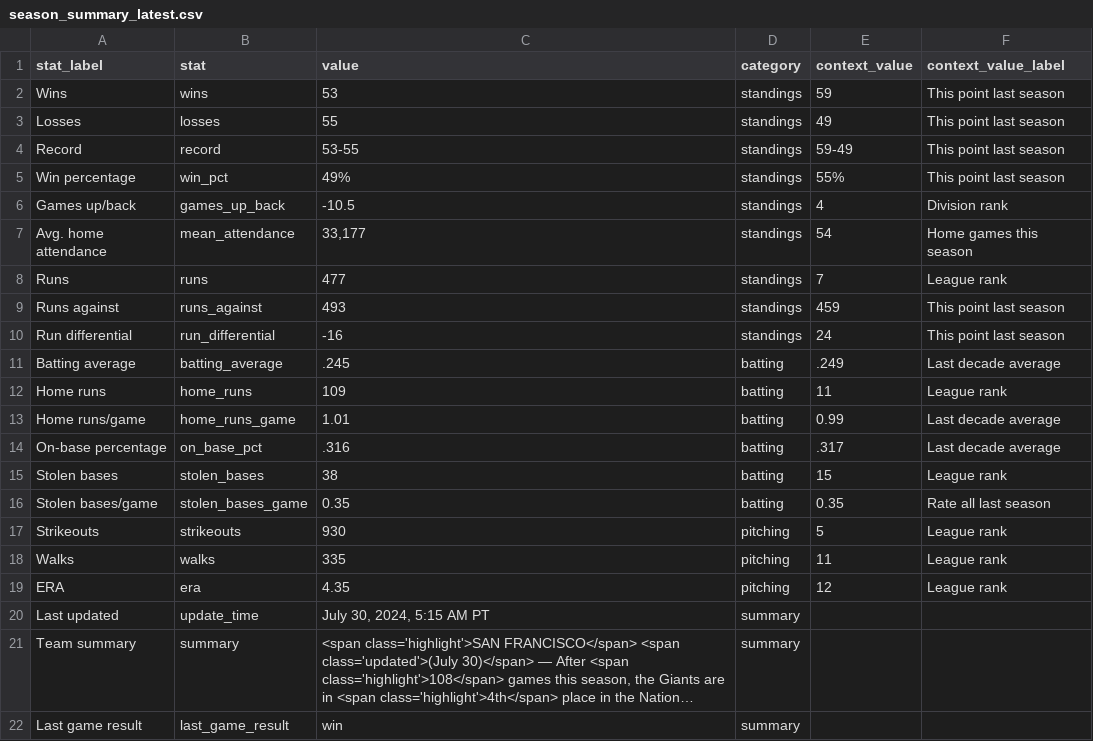
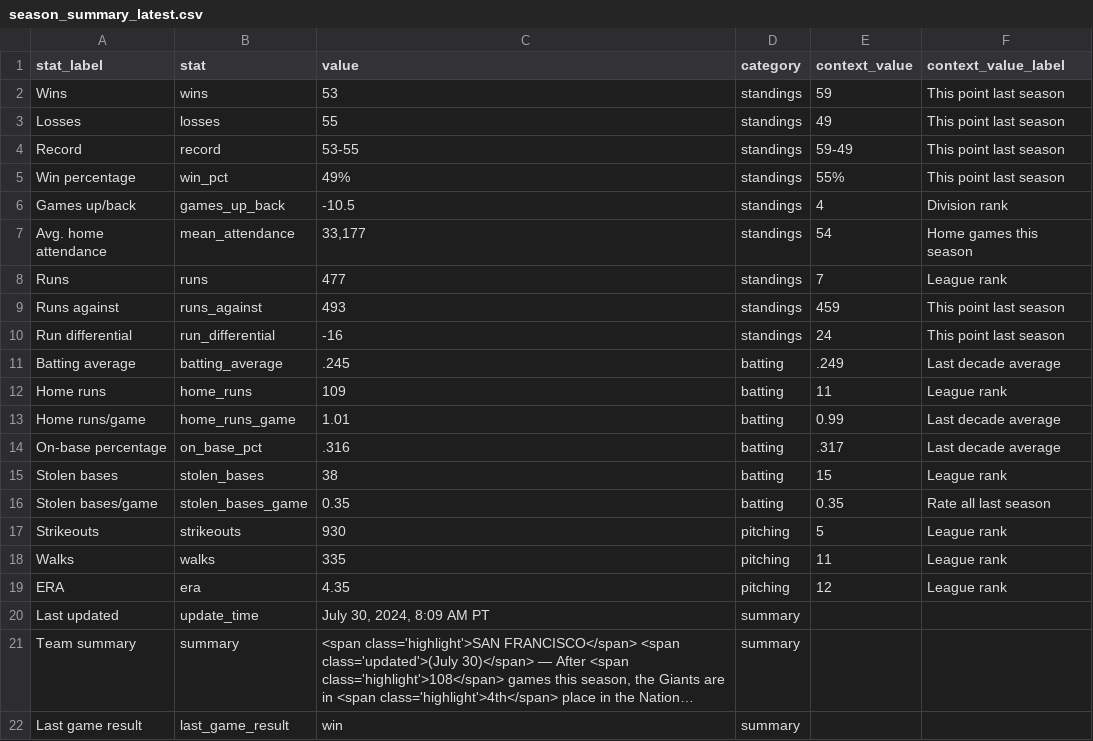
Before and after one commit to wilkens/giants, a CSV file: data/standings/season_summary_latest.csv, drawn as a sheet; long unchanged cells end in …; the diff names each change by its address in the sheet, - before the commit and + after, or states it on an @@ line.

Commit message:
Automated update of Giants data, visuals

```diff
--- a/data/standings/season_summary_latest.csv
+++ b/data/standings/season_summary_latest.csv
-C20 (value): July 30, 2024, 5:15 AM PT
+C20 (value): July 30, 2024, 8:09 AM PT
```
Also changed, not shown: 2 other files.
